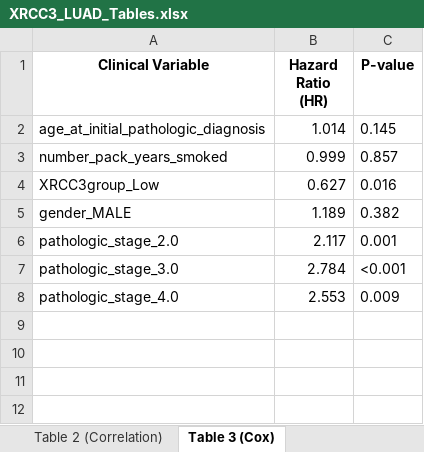
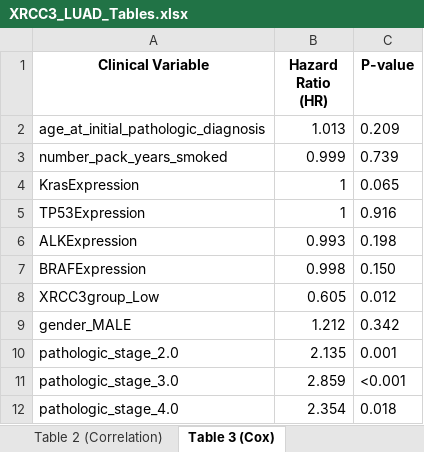
Before and after one commit to ahn2747/cancer_analysis, an Excel workbook: result/XRCC3_LUAD_Tables.xlsx, sheet Table 3 (Cox), drawn as a sheet; values as stored, in another font and other column widths than the file's, no borders; addresses are those after the commit; the diff names each change by its address in the sheet, - before the commit and + after, or states it on an @@ line.

```diff
--- a/result/XRCC3_LUAD_Tables.xlsx (sheet Table 3 (Cox))
+++ b/result/XRCC3_LUAD_Tables.xlsx (sheet Table 3 (Cox))
-B2 (Hazard Ratio (HR)): 1.014
+B2 (Hazard Ratio (HR)): 1.013
-C2 (P-value): 0.145
+C2 (P-value): 0.209
-C3 (P-value): 0.857
+C3 (P-value): 0.739
+row 4: KrasExpression | 1 | 0.065
+row 5: TP53Expression | 1 | 0.916
+row 6: ALKExpression | 0.993 | 0.198
+row 7: BRAFExpression | 0.998 | 0.150
-B8 (Hazard Ratio (HR)): 0.627
+B8 (Hazard Ratio (HR)): 0.605
-C8 (P-value): 0.016
+C8 (P-value): 0.012
-B9 (Hazard Ratio (HR)): 1.189
+B9 (Hazard Ratio (HR)): 1.212
-C9 (P-value): 0.382
+C9 (P-value): 0.342
-B10 (Hazard Ratio (HR)): 2.117
+B10 (Hazard Ratio (HR)): 2.135
-B11 (Hazard Ratio (HR)): 2.784
+B11 (Hazard Ratio (HR)): 2.859
-B12 (Hazard Ratio (HR)): 2.553
+B12 (Hazard Ratio (HR)): 2.354
-C12 (P-value): 0.009
+C12 (P-value): 0.018
```
Also changed, not shown: sheet Table 2 (Correlation), result/XRCC3_LUSC_Tables.xlsx, 7 other files.
